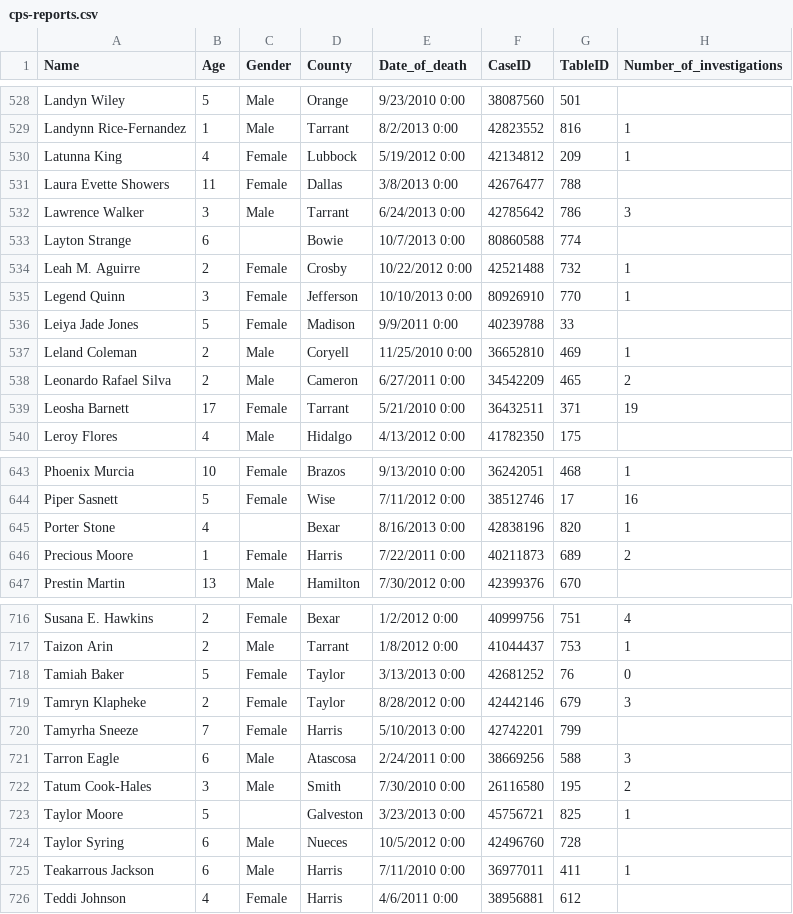
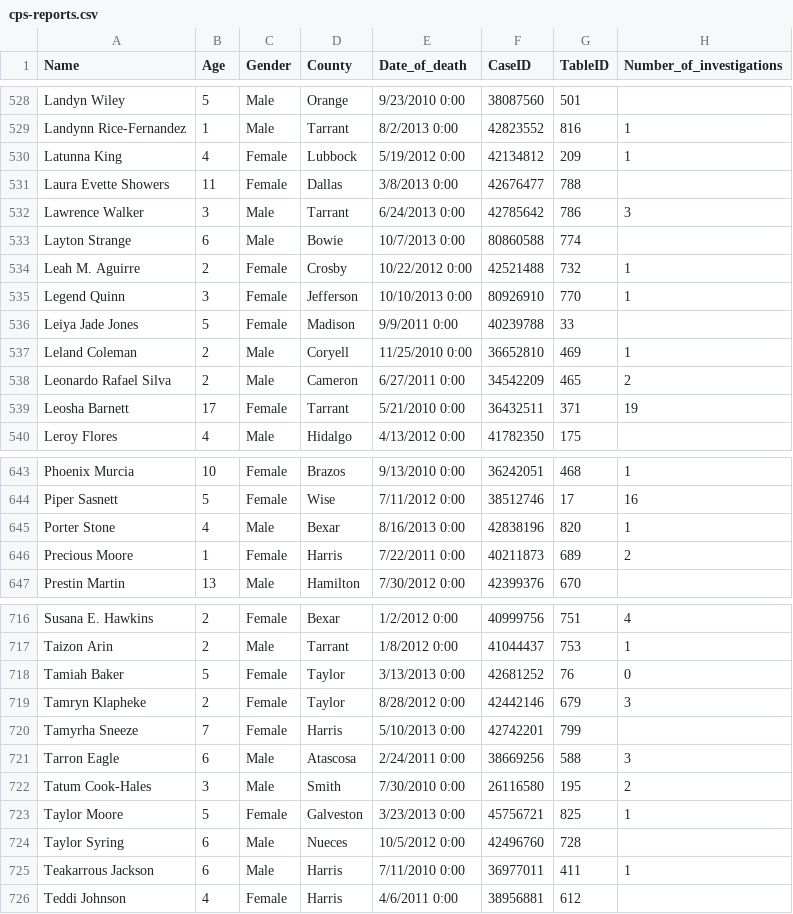
Before and after one commit to statesman/cps, a CSV file: src/data/cps-reports.csv, drawn as a sheet; only a part is shown, gaps mark what is left out; the diff names each change by its address in the sheet, - before the commit and + after, or states it on an @@ line.

Commit message:
fixing gender on data records

```diff
--- a/src/data/cps-reports.csv
+++ b/src/data/cps-reports.csv
-C533 (Gender): (empty)
+C533 (Gender): Male
-C645 (Gender): (empty)
+C645 (Gender): Male
-C723 (Gender): (empty)
+C723 (Gender): Female
```
